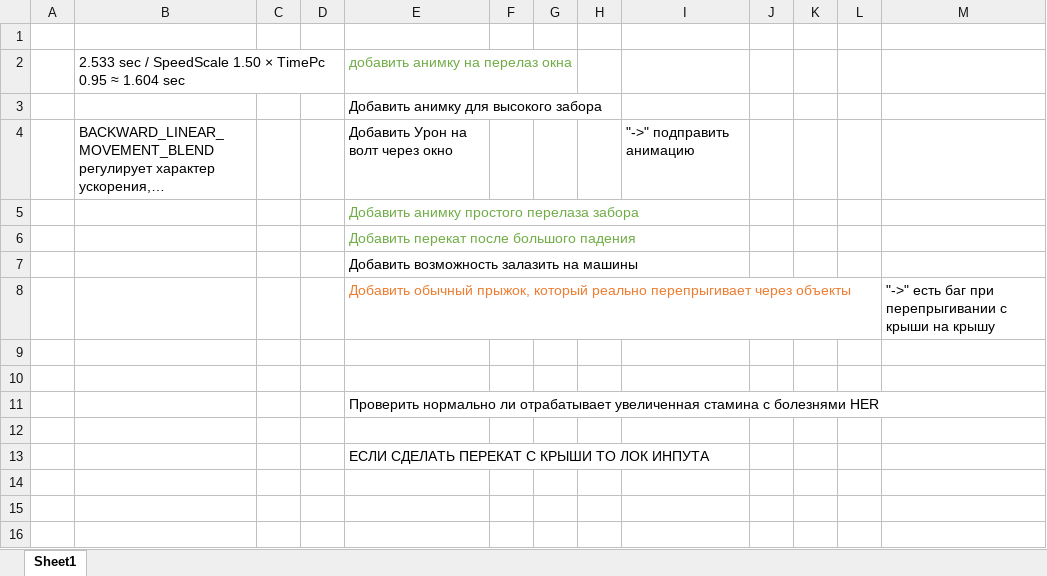
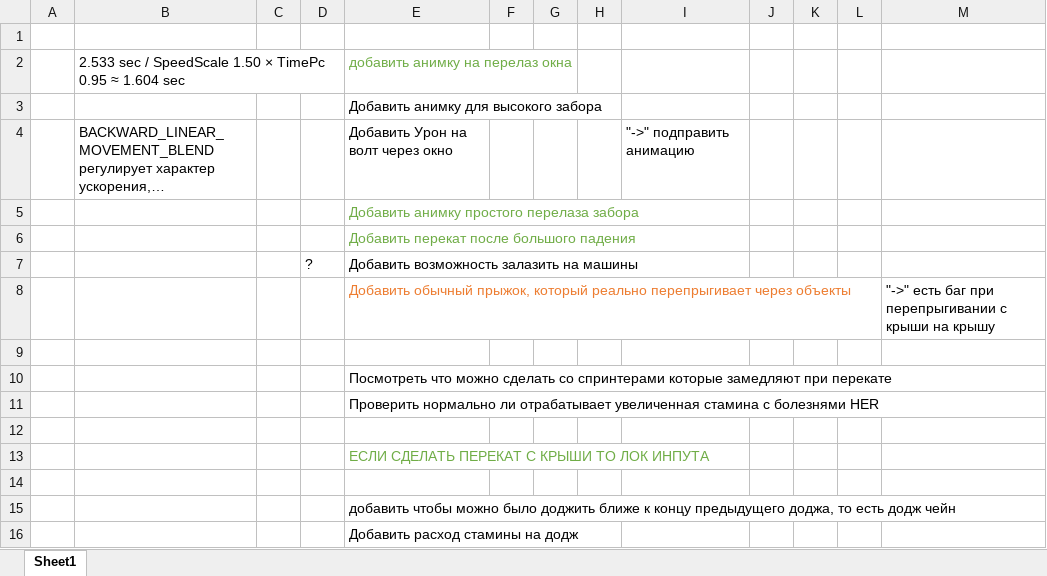
Before and after one commit to FrozenHeart247/ProjectParkour, an Excel workbook: Parkour/SourseFiles/Info.xlsx, sheet Sheet1, drawn as a sheet; long unchanged cells end in …; values as stored, in another font and other column widths than the file's, no borders; the diff names each change by its address in the sheet, - before the commit and + after, or states it on an @@ line.

```diff
--- a/Parkour/SourseFiles/Info.xlsx (sheet Sheet1)
+++ b/Parkour/SourseFiles/Info.xlsx (sheet Sheet1)
-D7: (empty)
+D7: ?
-E10: (empty)
+E10: Посмотреть что можно сделать со спринтерами которые замедляют при перекате
-E13 text colour: black
+E13 text colour: #70AD47
+row 14: (empty)
+row 15:  |  |  |  | добавить чтобы можно было доджить ближе к концу предыдущего доджа, то есть додж чейн
+row 16:  |  |  |  | Добавить расход стамины на додж
```
Also changed, not shown: 41 other files.
